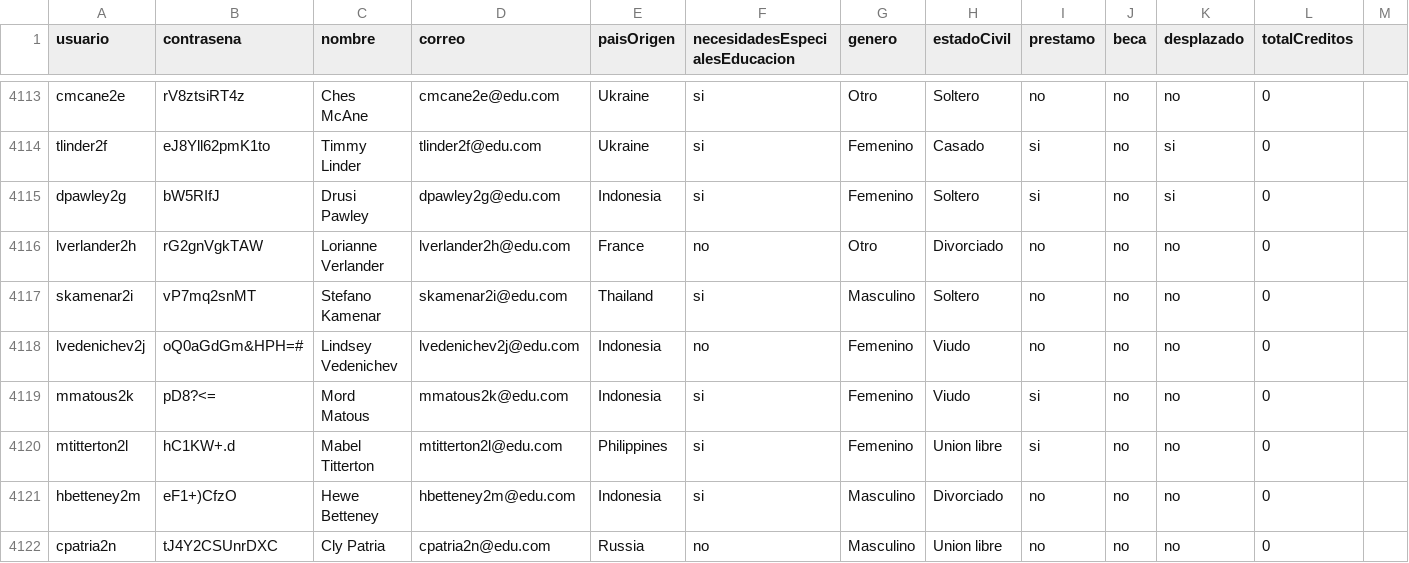
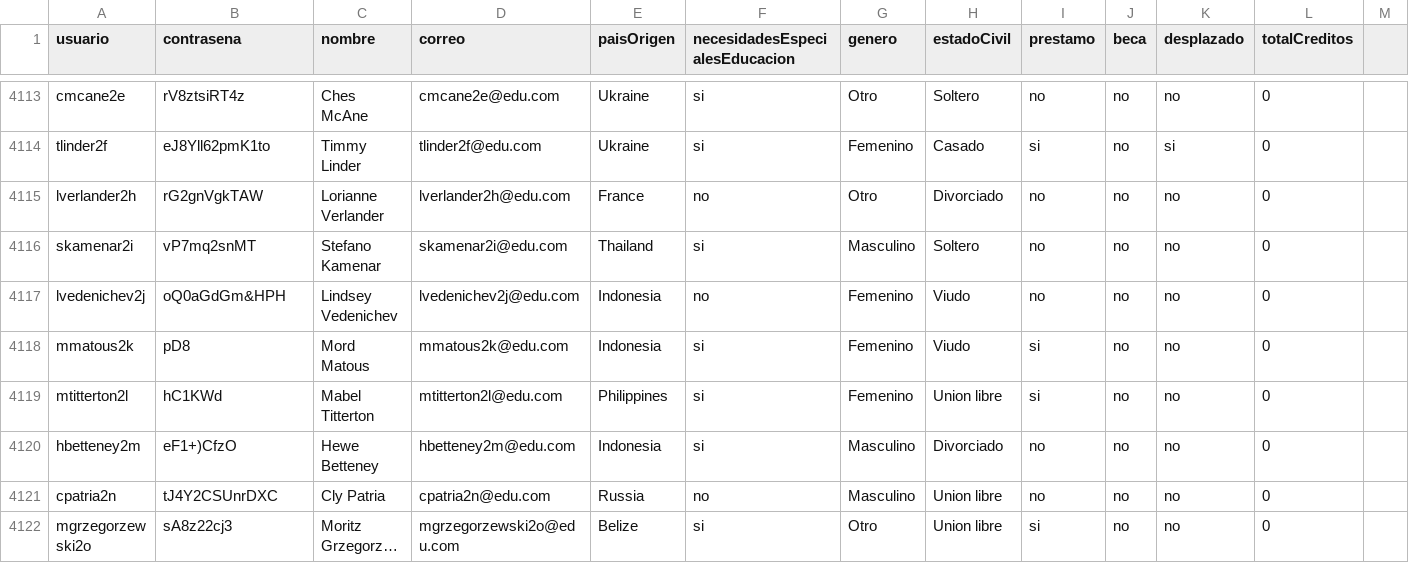
Before and after one commit to natam226/datasets_proyecto, a CSV file: more_data/preliminar/data_estudiantes.csv, drawn as a sheet; only a part is shown, gaps mark what is left out; the shorter side is filled out with more unchanged rows; long unchanged cells end in …; removed rows and columns are numbered as before the commit, all else as after; rows hold the shown columns only; the diff names each change by its address in the sheet, - before the commit and + after, or states it on an @@ line.

Commit message:
Update data_estudiantes.csv

```diff
--- a/more_data/preliminar/data_estudiantes.csv
+++ b/more_data/preliminar/data_estudiantes.csv
-row 4115: dpawley2g | bW5RIfJ | Drusi Pawley | dpawley2g@edu.com | Indonesia | si | Femenino | Soltero | si | no | si | 0
-B4117 (contrasena): oQ0aGdGm&HPH=#
+B4117 (contrasena): oQ0aGdGm&HPH
-B4118 (contrasena): pD8?<=
+B4118 (contrasena): pD8
-B4119 (contrasena): hC1KW+.d
+B4119 (contrasena): hC1KWd
```
